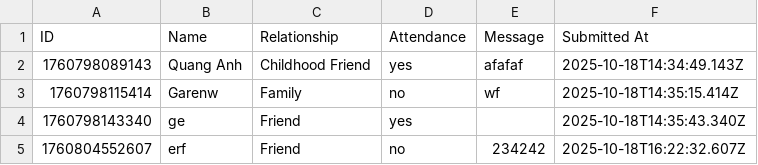
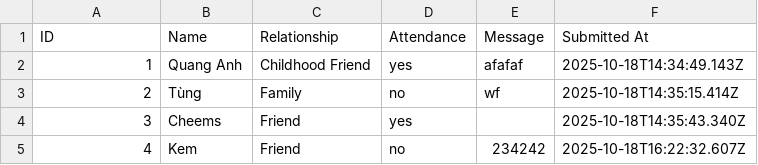
Before and after one commit to phamquanganh31101998/wedding-invitation, a CSV file: data/rsvp.csv, drawn as a sheet.

```diff
--- a/data/rsvp.csv
+++ b/data/rsvp.csv
@@ -1,5 +1,5 @@
 ID,Name,Relationship,Attendance,Message,Submitted At
-1760798089143,Quang Anh,Childhood Friend,yes,afafaf,2025-10-18T14:34:49.143Z
-1760798115414,Garenw,Family,no,wf,2025-10-18T14:35:15.414Z
-1760798143340,ge,Friend,yes,,2025-10-18T14:35:43.340Z
-1760804552607,erf,Friend,no,234242,2025-10-18T16:22:32.607Z
+1,Quang Anh,Childhood Friend,yes,afafaf,2025-10-18T14:34:49.143Z
+2,Tùng,Family,no,wf,2025-10-18T14:35:15.414Z
+3,Cheems,Friend,yes,,2025-10-18T14:35:43.340Z
+4,Kem,Friend,no,234242,2025-10-18T16:22:32.607Z
```
Also changed, not shown: 4 other files.
